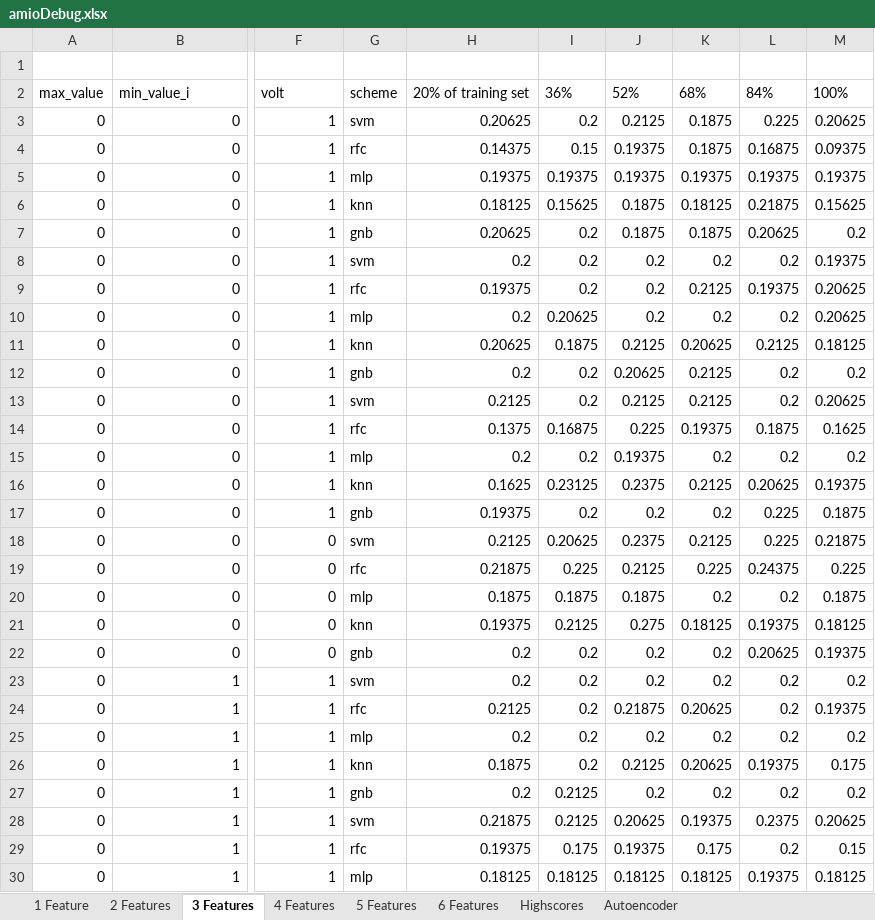
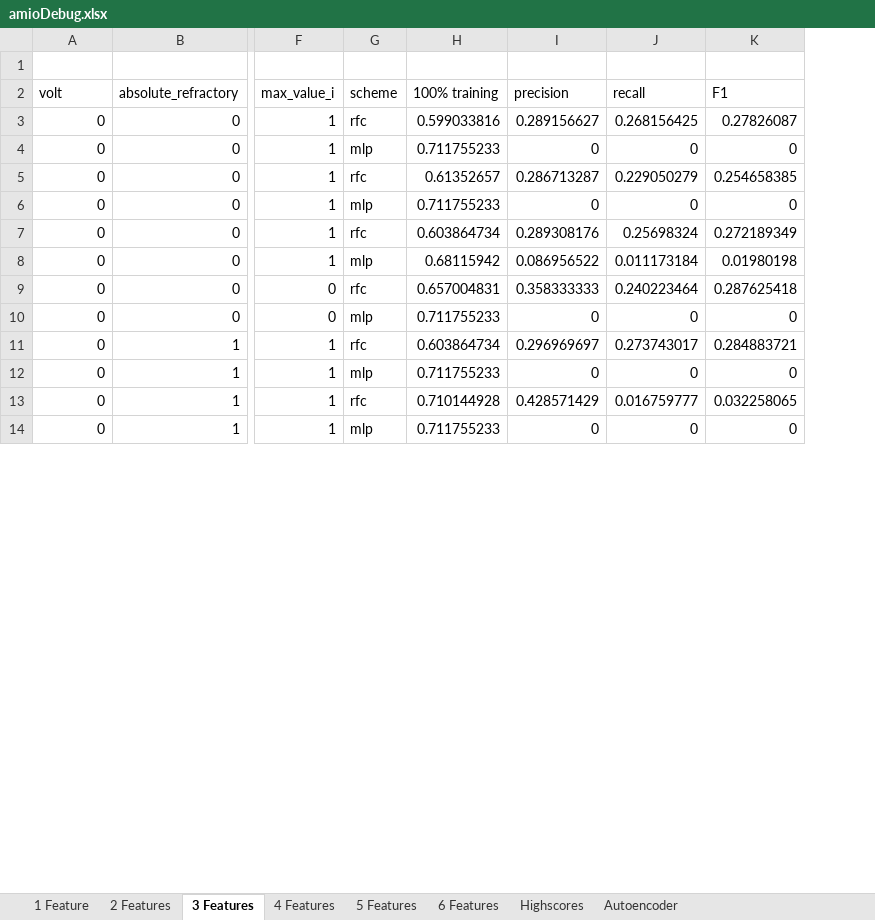
Before and after one commit to HLR/Demyelination-Disease-Detection, an Excel workbook: amioDebug.xlsx, sheet 3 Features, drawn as a sheet; only a part is shown, gaps mark what is left out; values as stored, in another font and other column widths than the file's, no borders; removed rows and columns are numbered as before the commit, all else as after; rows hold the shown columns only; the diff covers the shown part only; the diff names each change by its address in the sheet, - before the commit and + after, or states it on an @@ line.

```diff
--- a/amioDebug.xlsx (sheet 3 Features)
+++ b/amioDebug.xlsx (sheet 3 Features)
-column H, rows 4-5: 0.14375 | 0.19375; rows 9-10: 0.19375 | 0.2; rows 14-15: 0.1375 | 0.2; rows 19-20: 0.21875 | 0.1875; rows 24-25: 0.2125 | 0.2; rows 29-30: 0.19375 | 0.18125
-column I, rows 4-5: 0.15 | 0.19375; rows 9-10: 0.2 | 0.20625; rows 14-15: 0.16875 | 0.2; rows 19-20: 0.225 | 0.1875; rows 24-25: 0.2 | 0.2; rows 29-30: 0.175 | 0.18125
-column J, rows 4-5: 0.19375 | 0.19375; rows 9-10: 0.2 | 0.2; rows 14-15: 0.225 | 0.19375; rows 19-20: 0.2125 | 0.1875; rows 24-25: 0.21875 | 0.2; rows 29-30: 0.19375 | 0.18125
-column K, rows 4-5: 0.1875 | 0.19375; rows 9-10: 0.2125 | 0.2; rows 14-15: 0.19375 | 0.2; rows 19-20: 0.225 | 0.2; rows 24-25: 0.20625 | 0.2; rows 29-30: 0.175 | 0.18125
-column L, rows 4-5: 0.16875 | 0.19375; rows 9-10: 0.19375 | 0.2; rows 14-15: 0.1875 | 0.2; rows 19-20: 0.24375 | 0.2; rows 24-25: 0.2 | 0.2; rows 29-30: 0.2 | 0.19375
-column M, rows 4-5: 0.09375 | 0.19375; rows 9-10: 0.20625 | 0.20625; rows 14-15: 0.1625 | 0.2; rows 19-20: 0.225 | 0.1875; rows 24-25: 0.19375 | 0.2; rows 29-30: 0.15 | 0.18125
+column H, rows 3-14: 0.599033816 | 0.711755233 | 0.61352657 | 0.711755233 | 0.603864734 | 0.68115942 | 0.657004831 | 0.711755233 | 0.603864734 | 0.711755233 | 0.710144928 | 0.711755233
+column I, rows 3-14: 0.289156627 | 0 | 0.286713287 | 0 | 0.289308176 | 0.086956522 | 0.358333333 | 0 | 0.296969697 | 0 | 0.428571429 | 0
+column J, rows 3-14: 0.268156425 | 0 | 0.229050279 | 0 | 0.25698324 | 0.011173184 | 0.240223464 | 0 | 0.273743017 | 0 | 0.016759777 | 0
+column K, rows 3-14: 0.27826087 | 0 | 0.254658385 | 0 | 0.272189349 | 0.01980198 | 0.287625418 | 0 | 0.284883721 | 0 | 0.032258065 | 0
-row 2: max_value | min_value_i | volt | scheme | 20% of training set | 36% | 52% | 68% | 84% | 100%
-row 3: 0 | 0 | 1 | svm | 0.20625 | 0.2 | 0.2125 | 0.1875 | 0.225 | 0.20625
+row 2: volt | absolute_refractory | max_value_i | scheme | 100% training | precision | recall | F1
-row 6: 0 | 0 | 1 | knn | 0.18125 | 0.15625 | 0.1875 | 0.18125 | 0.21875 | 0.15625
-row 7: 0 | 0 | 1 | gnb | 0.20625 | 0.2 | 0.1875 | 0.1875 | 0.20625 | 0.2
-row 8: 0 | 0 | 1 | svm | 0.2 | 0.2 | 0.2 | 0.2 | 0.2 | 0.19375
-row 11: 0 | 0 | 1 | knn | 0.20625 | 0.1875 | 0.2125 | 0.20625 | 0.2125 | 0.18125
-row 12: 0 | 0 | 1 | gnb | 0.2 | 0.2 | 0.20625 | 0.2125 | 0.2 | 0.2
-row 13: 0 | 0 | 1 | svm | 0.2125 | 0.2 | 0.2125 | 0.2125 | 0.2 | 0.20625
-row 16: 0 | 0 | 1 | knn | 0.1625 | 0.23125 | 0.2375 | 0.2125 | 0.20625 | 0.19375
-row 17: 0 | 0 | 1 | gnb | 0.19375 | 0.2 | 0.2 | 0.2 | 0.225 | 0.1875
-row 18: 0 | 0 | 0 | svm | 0.2125 | 0.20625 | 0.2375 | 0.2125 | 0.225 | 0.21875
-row 21: 0 | 0 | 0 | knn | 0.19375 | 0.2125 | 0.275 | 0.18125 | 0.19375 | 0.18125
-row 22: 0 | 0 | 0 | gnb | 0.2 | 0.2 | 0.2 | 0.2 | 0.20625 | 0.19375
-row 23: 0 | 1 | 1 | svm | 0.2 | 0.2 | 0.2 | 0.2 | 0.2 | 0.2
-row 26: 0 | 1 | 1 | knn | 0.1875 | 0.2 | 0.2125 | 0.20625 | 0.19375 | 0.175
-row 27: 0 | 1 | 1 | gnb | 0.2 | 0.2125 | 0.2 | 0.2 | 0.2 | 0.2
-row 28: 0 | 1 | 1 | svm | 0.21875 | 0.2125 | 0.20625 | 0.19375 | 0.2375 | 0.20625
```
Also changed, not shown: 44 removed rows elsewhere in this sheet, sheet 4 Features, sheet 2 Features, sheet 1 Feature, sheet 5 Features, sheet 6 Features, sheet Highscores, 1 more sheet, binaryalldrugswlearn.xlsx, 12 other files.
